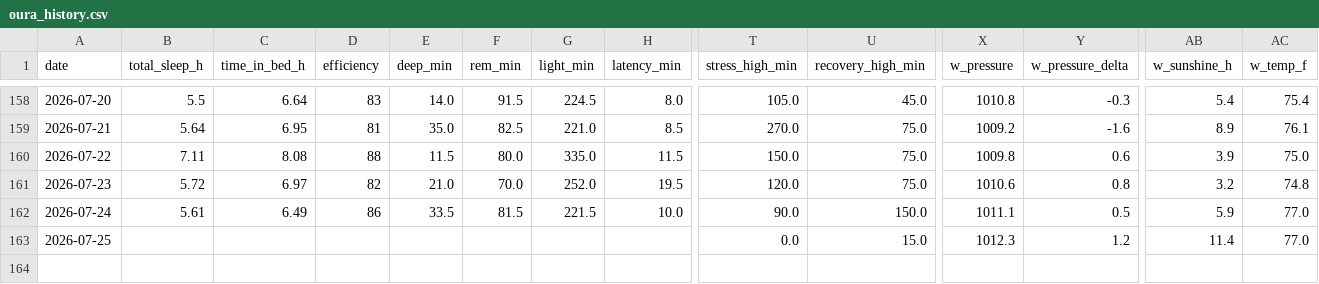
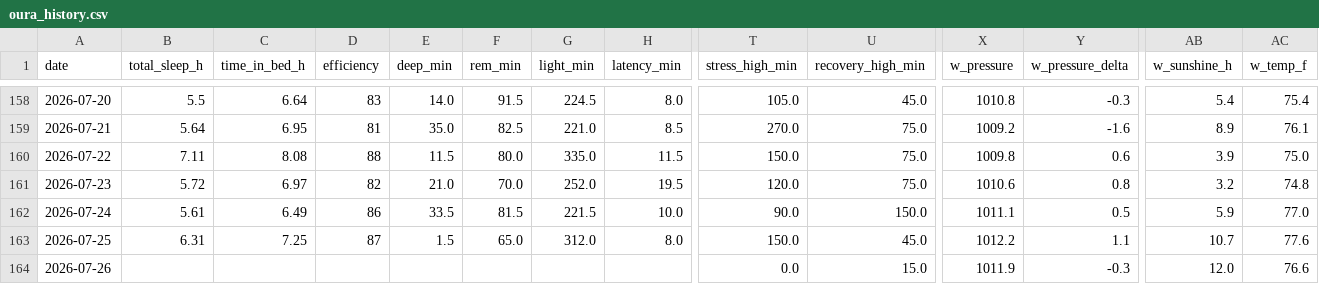
Before and after one commit to muggzzi/oura-notion-sync, a CSV file: docs/oura_history.csv, drawn as a sheet; only a part is shown, gaps mark what is left out; rows hold the shown columns only; the diff covers the shown part only; the diff names each change by its address in the sheet, - before the commit and + after, or states it on an @@ line.

```diff
--- a/docs/oura_history.csv
+++ b/docs/oura_history.csv
-B163 (total_sleep_h): (empty)
+B163 (total_sleep_h): 6.31
-C163 (time_in_bed_h): (empty)
+C163 (time_in_bed_h): 7.25
-D163 (efficiency): (empty)
+D163 (efficiency): 87
-E163 (deep_min): (empty)
+E163 (deep_min): 1.5
-F163 (rem_min): (empty)
+F163 (rem_min): 65.0
-G163 (light_min): (empty)
+G163 (light_min): 312.0
-H163 (latency_min): (empty)
+H163 (latency_min): 8.0
-T163 (stress_high_min): 0.0
+T163 (stress_high_min): 150.0
-U163 (recovery_high_min): 15.0
+U163 (recovery_high_min): 45.0
-X163 (w_pressure): 1012.3
+X163 (w_pressure): 1012.2
-Y163 (w_pressure_delta): 1.2
+Y163 (w_pressure_delta): 1.1
-AB163 (w_sunshine_h): 11.4
+AB163 (w_sunshine_h): 10.7
-AC163 (w_temp_f): 77.0
+AC163 (w_temp_f): 77.6
+row 164: 2026-07-26 |  |  |  |  |  |  |  | 0.0 | 15.0 | 1011.9 | -0.3 | 12.0 | 76.6
```
Also changed, not shown: 7 edited cells elsewhere in this file.
